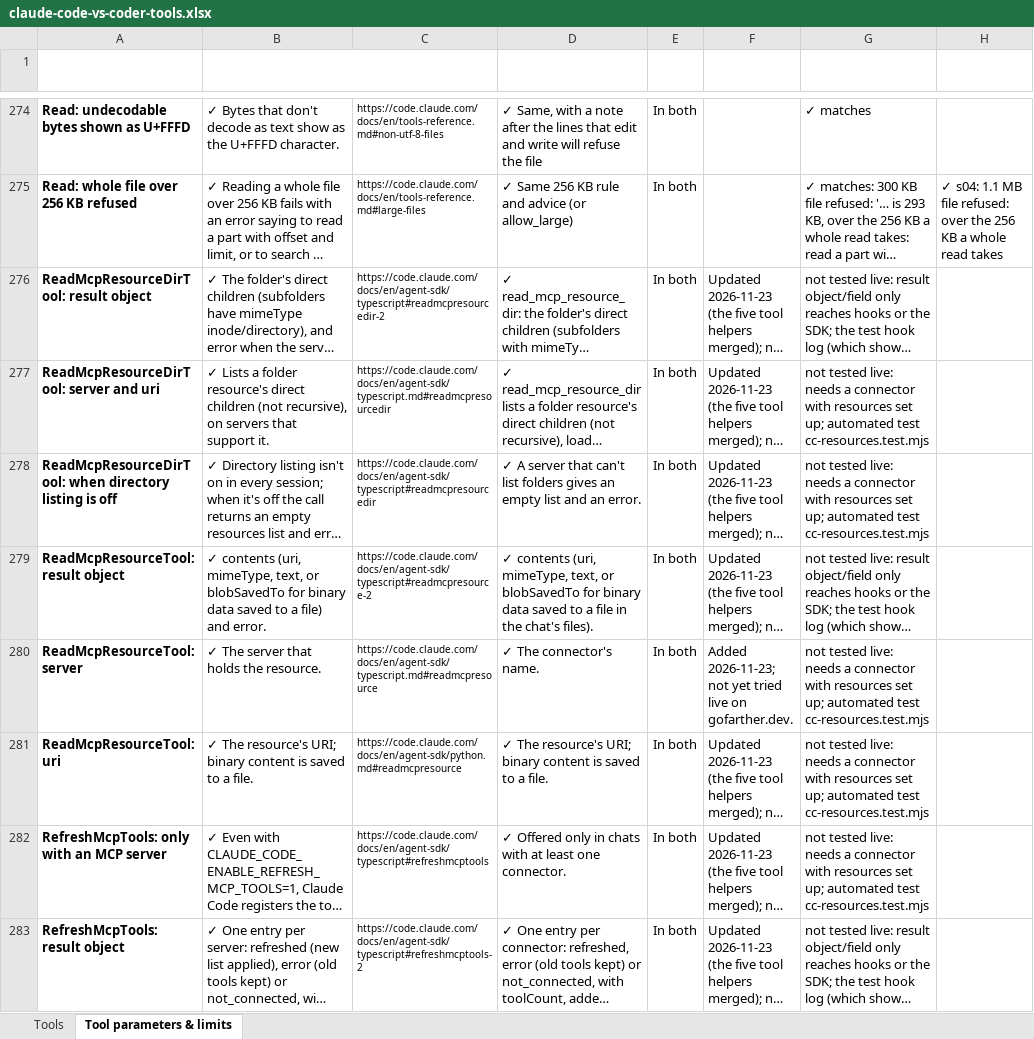
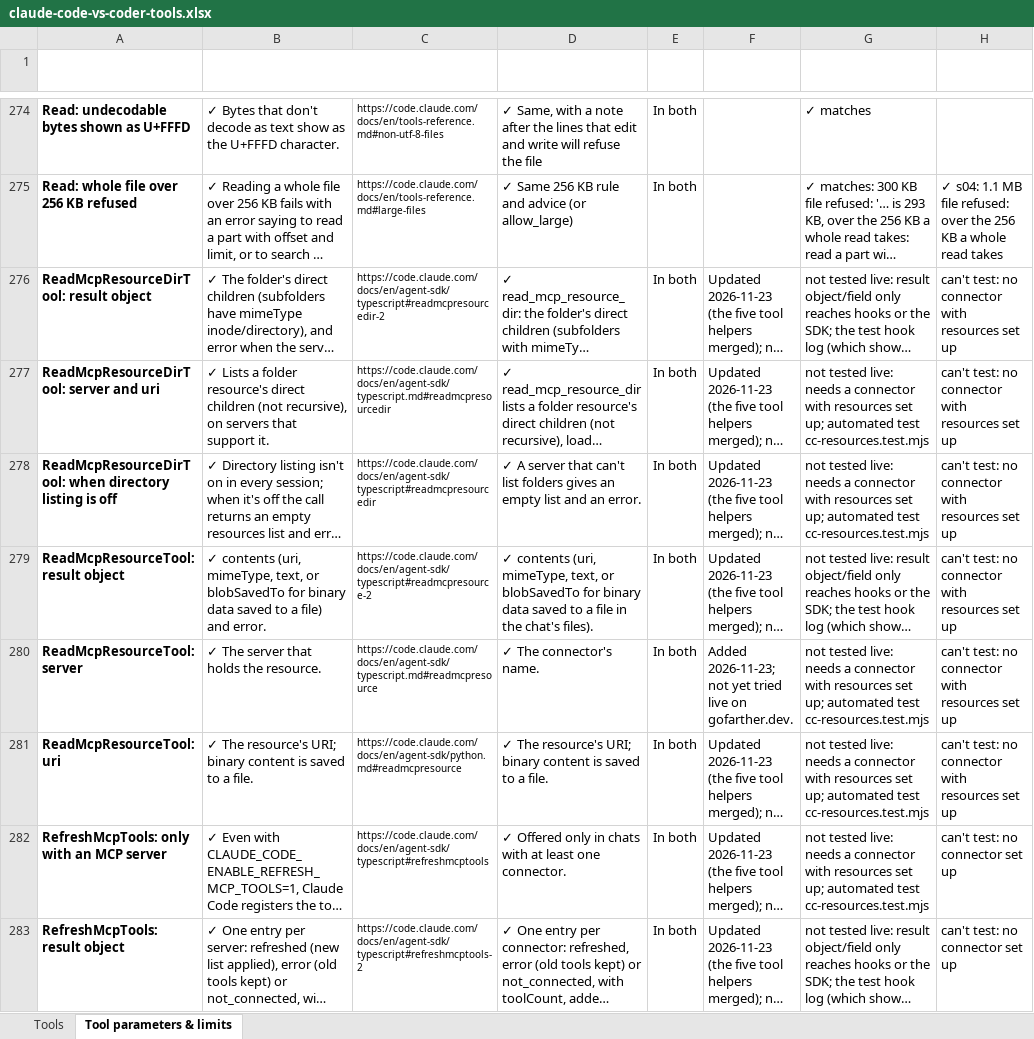
Before and after one commit to canias7/isibi-app, an Excel workbook: docs/claude-code-vs-coder-tools.xlsx, sheet Tool parameters & limits, drawn as a sheet; only a part is shown, gaps mark what is left out; long unchanged cells end in …; values as stored, in another font and other column widths than the file's, no borders; the diff covers the shown part only; the diff names each change by its address in the sheet, - before the commit and + after, or states it on an @@ line.

```diff
--- a/docs/claude-code-vs-coder-tools.xlsx (sheet Tool parameters & limits)
+++ b/docs/claude-code-vs-coder-tools.xlsx (sheet Tool parameters & limits)
-H276:H281 (Tried live (2026-11-27)): (empty)
+H276:H281 (Tried live (2026-11-27)): can't test: no connector with resources set up
-H282:H283 (Tried live (2026-11-27)): (empty)
+H282:H283 (Tried live (2026-11-27)): can't test: no connector set up
```
Also changed, not shown: 94 edited cells elsewhere in this sheet, 1 other file.
